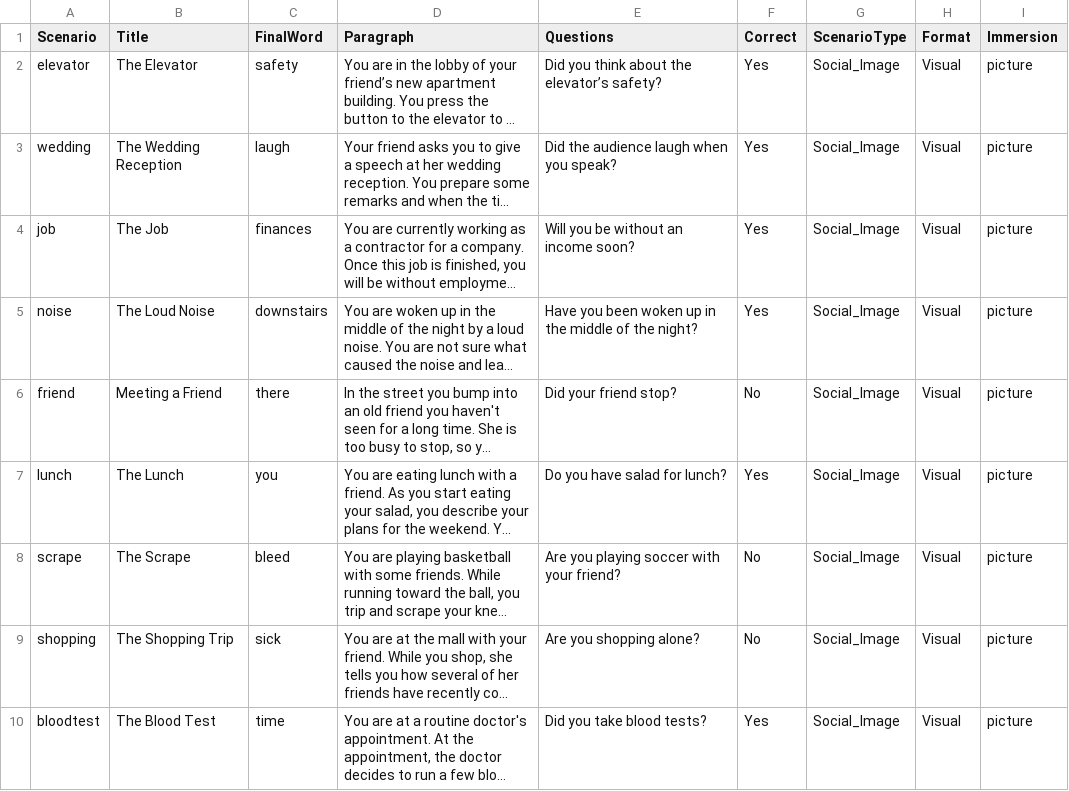
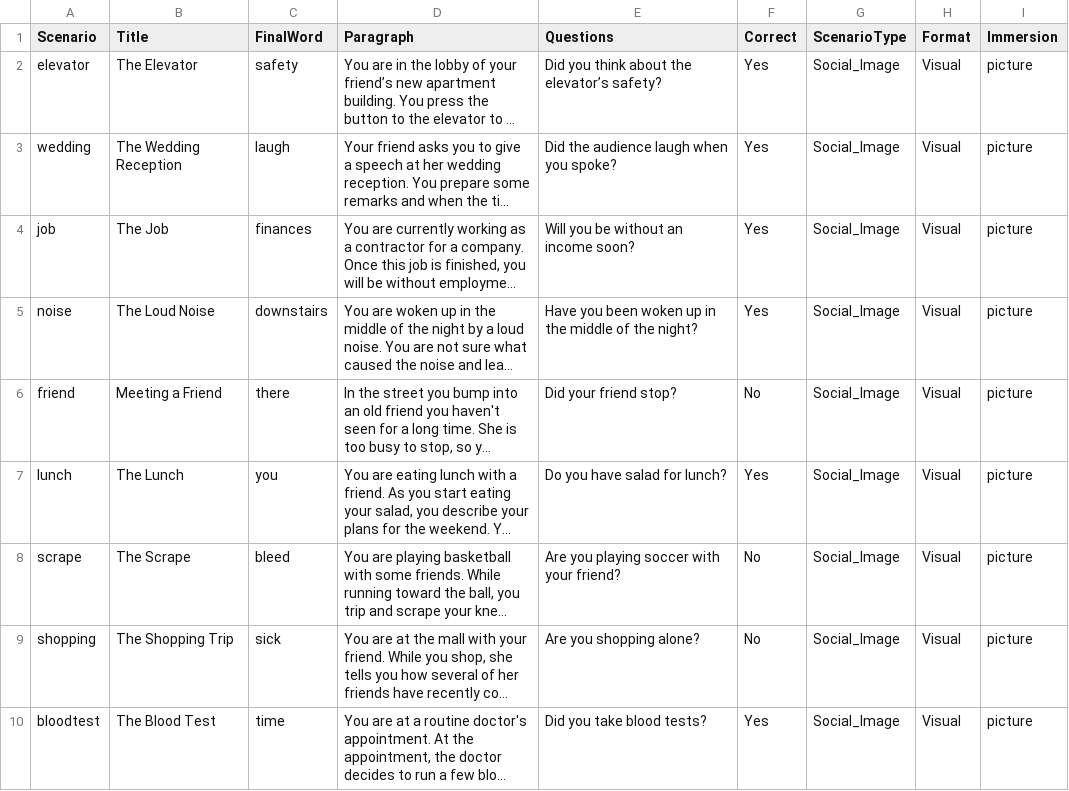
Before and after one commit to TeachmanLab/MT-Java, a CSV file: r01/src/main/resources/static/js/training/scenarios/recognitionRatings.csv, drawn as a sheet; long unchanged cells end in …; the diff names each change by its address in the sheet, - before the commit and + after, or states it on an @@ line.

Commit message:
- Fixed Terms and Conditions page - New Mental Health Resources page - Finished Meet the Page page - Grammar fix in RecognitionRatings csv file - PSUX added to measures schedule - Fixed grammar/text issues raised by Jeremy in various places

```diff
--- a/r01/src/main/resources/static/js/training/scenarios/recognitionRatings.csv
+++ b/r01/src/main/resources/static/js/training/scenarios/recognitionRatings.csv
-E3 (Questions): Did the audience laugh when you speak?
+E3 (Questions): Did the audience laugh when you spoke?
```
Also changed, not shown: 22 other files.
